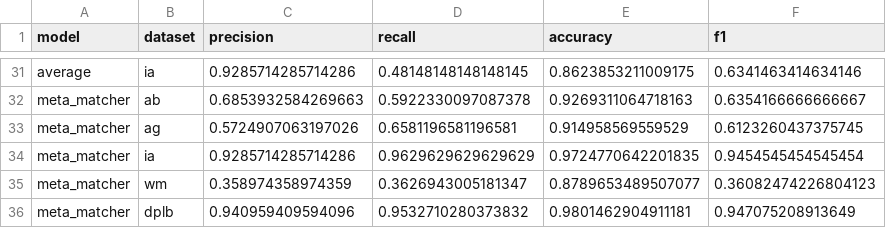
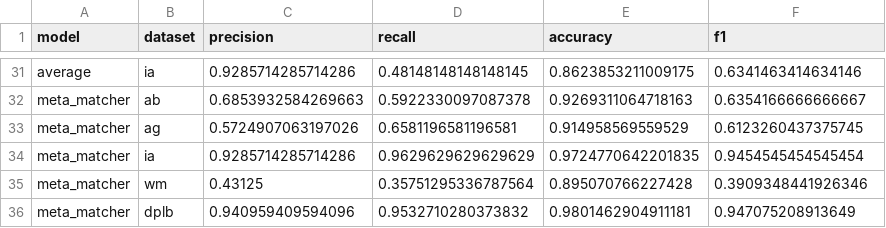
Before and after one commit to 71mM/MA_, a CSV file: Evaluation/dataframes/overview.csv, drawn as a sheet; only a part is shown, gaps mark what is left out; removed rows and columns are numbered as before the commit, all else as after; the diff names each change by its address in the sheet, - before the commit and + after, or states it on an @@ line.

Commit message:
Vis and other data

```diff
--- a/Evaluation/dataframes/overview.csv
+++ b/Evaluation/dataframes/overview.csv
-row 35: meta_matcher | wm | 0.358974358974359 | 0.3626943005181347 | 0.8789653489507077 | 0.36082474226804123
+row 35: meta_matcher | wm | 0.43125 | 0.35751295336787564 | 0.895070766227428 | 0.3909348441926346
```
Also changed, not shown: 46 other files.
